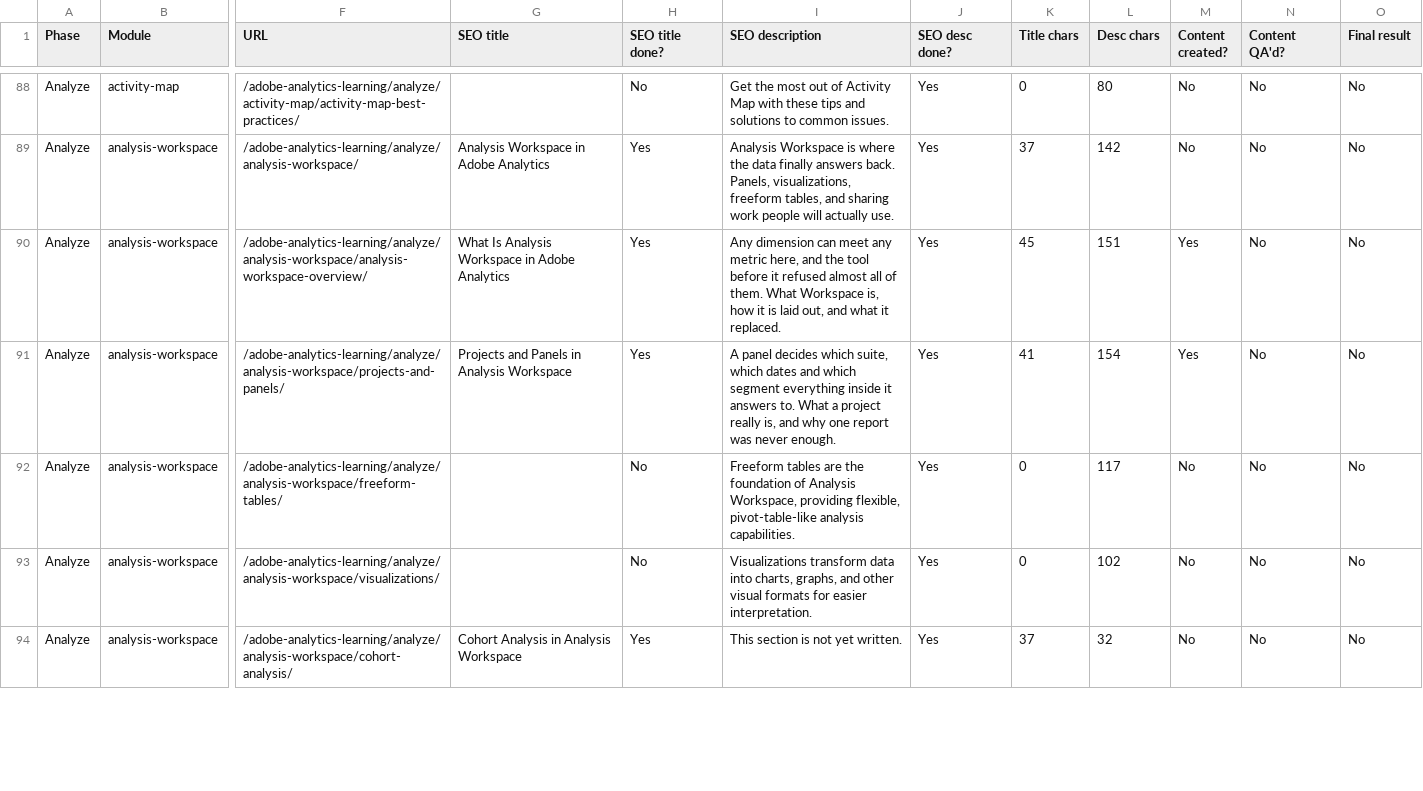
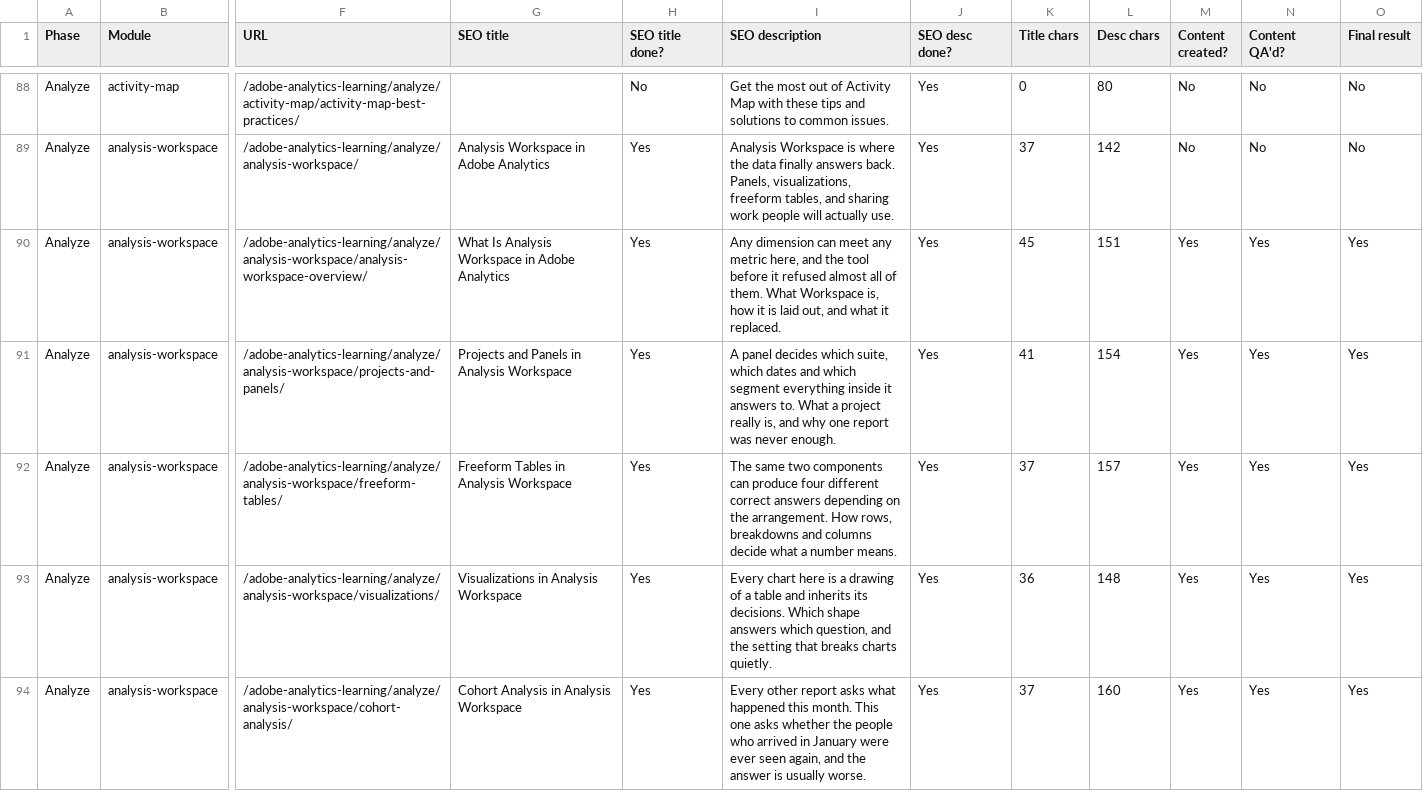
Before and after one commit to amitdusane2026/amitdusane.com, a TSV file: completion-tracker.tsv, drawn as a sheet; only a part is shown, gaps mark what is left out; the diff covers the shown part only; the diff names each change by its address in the sheet, - before the commit and + after, or states it on an @@ line.

```diff
--- a/completion-tracker.tsv
+++ b/completion-tracker.tsv
-N90:N94 (Content QA'd?): No
+N90:N94 (Content QA'd?): Yes
-O90:O94 (Final result): No
+O90:O94 (Final result): Yes
-G92 (SEO title): (empty)
+G92 (SEO title): Freeform Tables in Analysis Workspace
-H92:H93 (SEO title done?): No
+H92:H93 (SEO title done?): Yes
-I92 (SEO description): Freeform tables are the foundation of Analysis Workspace, providing flexible, pivot-table-like analysis capabilities.
+I92 (SEO description): The same two components can produce four different correct answers depending on the arrangement. How rows, breakdowns and columns decide what a number means.
-K92 (Title chars): 0
+K92 (Title chars): 37
-L92 (Desc chars): 117
+L92 (Desc chars): 157
-M92:M94 (Content created?): No
+M92:M94 (Content created?): Yes
-G93 (SEO title): (empty)
+G93 (SEO title): Visualizations in Analysis Workspace
-I93 (SEO description): Visualizations transform data into charts, graphs, and other visual formats for easier interpretation.
+I93 (SEO description): Every chart here is a drawing of a table and inherits its decisions. Which shape answers which question, and the setting that breaks charts quietly.
-K93 (Title chars): 0
+K93 (Title chars): 36
-L93 (Desc chars): 102
+L93 (Desc chars): 148
-I94 (SEO description): This section is not yet written.
+I94 (SEO description): Every other report asks what happened this month. This one asks whether the people who arrived in January were ever seen again, and the answer is usually worse.
-L94 (Desc chars): 32
+L94 (Desc chars): 160
```
Also changed, not shown: 25 edited cells elsewhere in this file.
